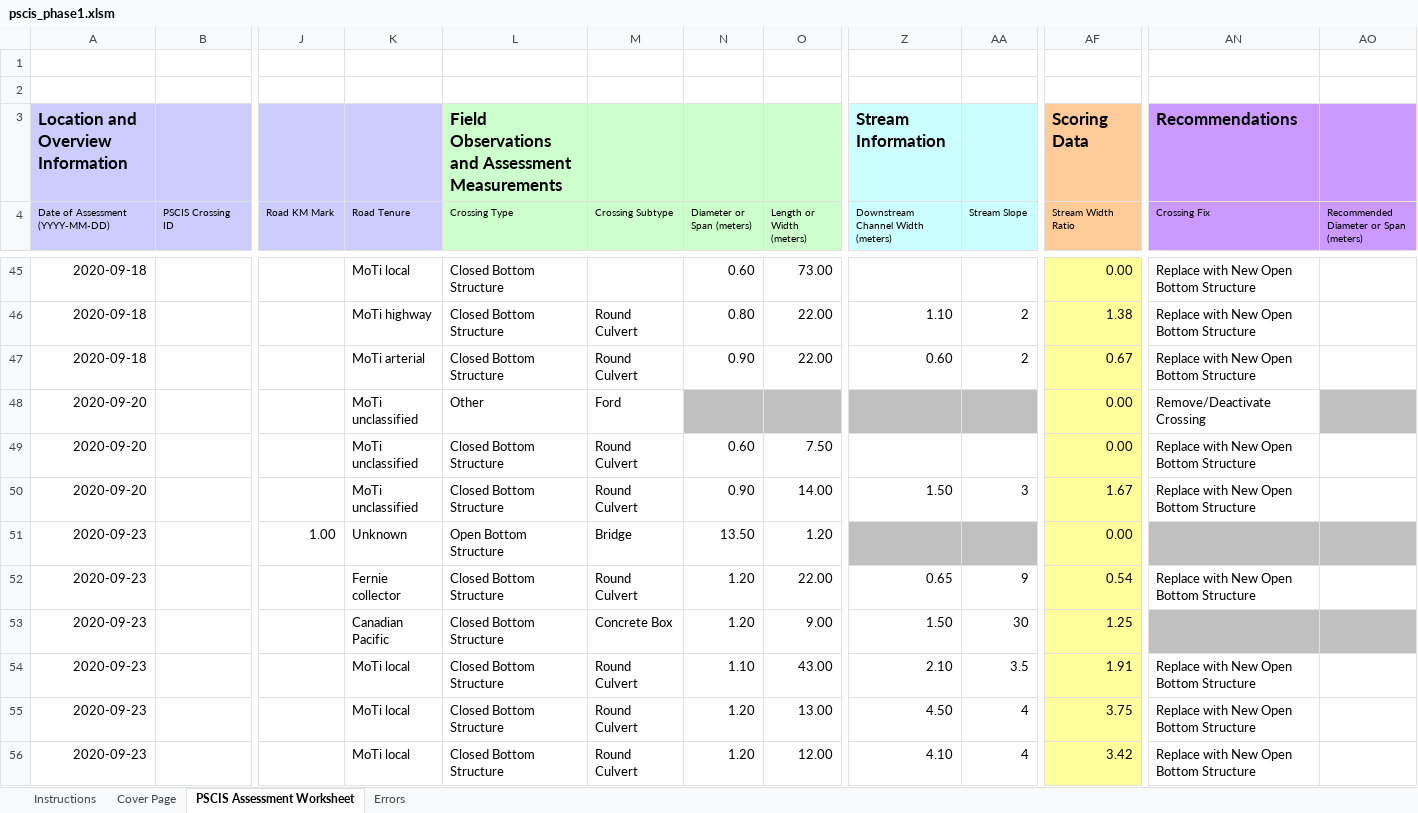
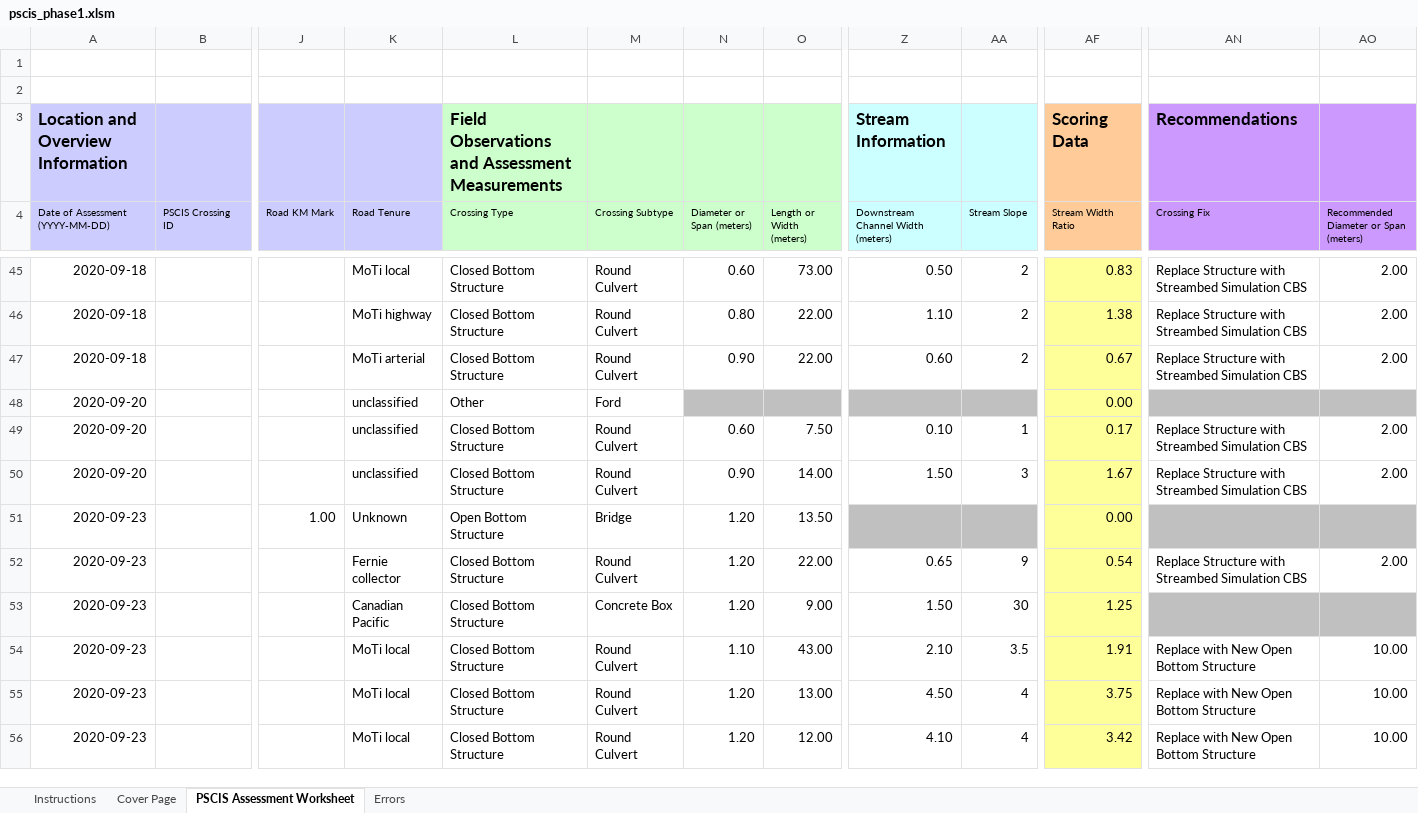
Before and after one commit to NewGraphEnvironment/fish_passage_elk_2020_reporting, an Excel workbook: data/pscis_phase1.xlsm, sheet PSCIS Assessment Worksheet, drawn as a sheet; only a part is shown, gaps mark what is left out; values as stored, in another font and other column widths than the file's, no borders; charts and pictures and conditional formats not drawn; the diff covers the shown part only; the diff names each change by its address in the sheet, - before the commit and + after, or states it on an @@ line.

```diff
--- a/data/pscis_phase1.xlsm (sheet PSCIS Assessment Worksheet)
+++ b/data/pscis_phase1.xlsm (sheet PSCIS Assessment Worksheet)
-M45 (Crossing Subtype): (empty)
+M45 (Crossing Subtype): Round Culvert
-Z45: (empty)
+Z45: 0.50
-AA45 (Stream Slope): (empty)
+AA45 (Stream Slope): 2
-AF45 (Stream Width Ratio): 0.00
+AF45 (Stream Width Ratio): 0.83
-AN45:AN47 (Crossing Fix): Replace with New Open Bottom Structure
+AN45:AN47 (Crossing Fix): Replace Structure with Streambed Simulation CBS
-AO45:AO47: (empty)
+AO45:AO47: 2.00
-K48:K50 (Road Tenure): MoTi unclassified
+K48:K50 (Road Tenure): unclassified
-AN48 (Crossing Fix): Remove/Deactivate Crossing
+AN48 (Crossing Fix): (empty)
-AN48 fill: none
+AN48 fill: #C0C0C0
-Z49: (empty)
+Z49: 0.10
-AA49 (Stream Slope): (empty)
+AA49 (Stream Slope): 1
-AF49 (Stream Width Ratio): 0.00
+AF49 (Stream Width Ratio): 0.17
-AN49:AN50 (Crossing Fix): Replace with New Open Bottom Structure
+AN49:AN50 (Crossing Fix): Replace Structure with Streambed Simulation CBS
-AO49:AO50: (empty)
+AO49:AO50: 2.00
-N51 (Diameter or Span (meters)): 13.50
+N51 (Diameter or Span (meters)): 1.20
-O51 (Length or Width (meters)): 1.20
+O51 (Length or Width (meters)): 13.50
-AN52 (Crossing Fix): Replace with New Open Bottom Structure
+AN52 (Crossing Fix): Replace Structure with Streambed Simulation CBS
-AO52: (empty)
+AO52: 2.00
-AO54:AO56: (empty)
+AO54:AO56: 10.00
```
Also changed, not shown: 97 edited cells and cell formats elsewhere in this sheet, sheet Errors, sheet Cover Page, 19 other files.
